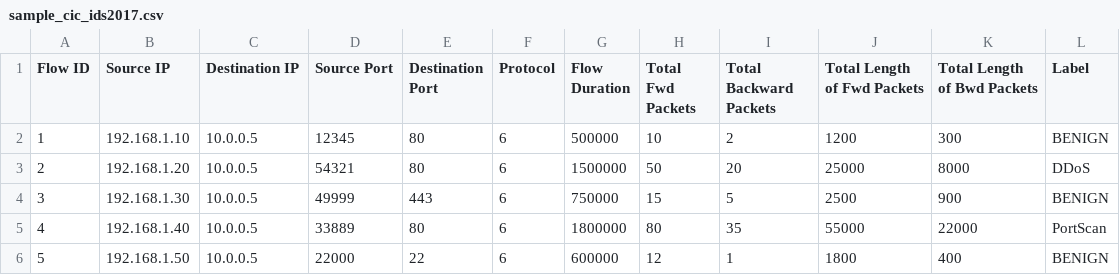
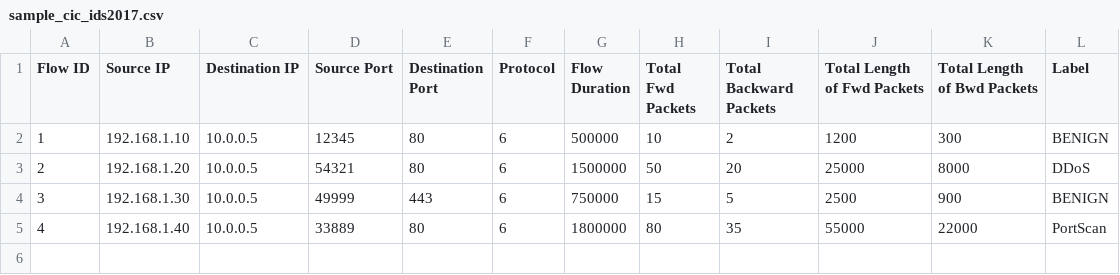
Before and after one commit to Vivek-2004V/SentinelFlow, a CSV file: data/raw/public/cic_ids2017/sample_cic_ids2017.csv, drawn as a sheet.

Commit message:
fix(parsers): exact robust fail-loud public dataset parsers with label assertions and clean linter

```diff
--- a/data/raw/public/cic_ids2017/sample_cic_ids2017.csv
+++ b/data/raw/public/cic_ids2017/sample_cic_ids2017.csv
@@ -5,2 +5 @@ Flow ID,Source IP,Destination IP,Source Port,Destination Port,Protocol,Flow Dura
 4,192.168.1.40,10.0.0.5,33889,80,6,1800000,80,35,55000,22000,PortScan
-5,192.168.1.50,10.0.0.5,22000,22,6,600000,12,1,1800,400,BENIGN
```
Also changed, not shown: 5 other files.
